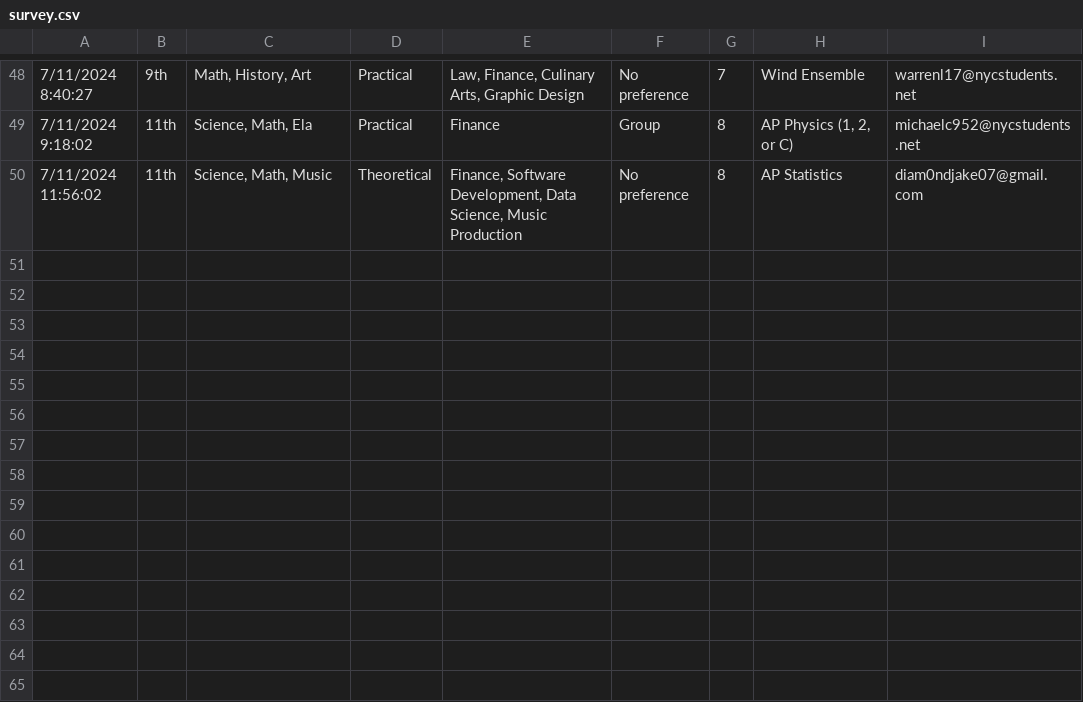
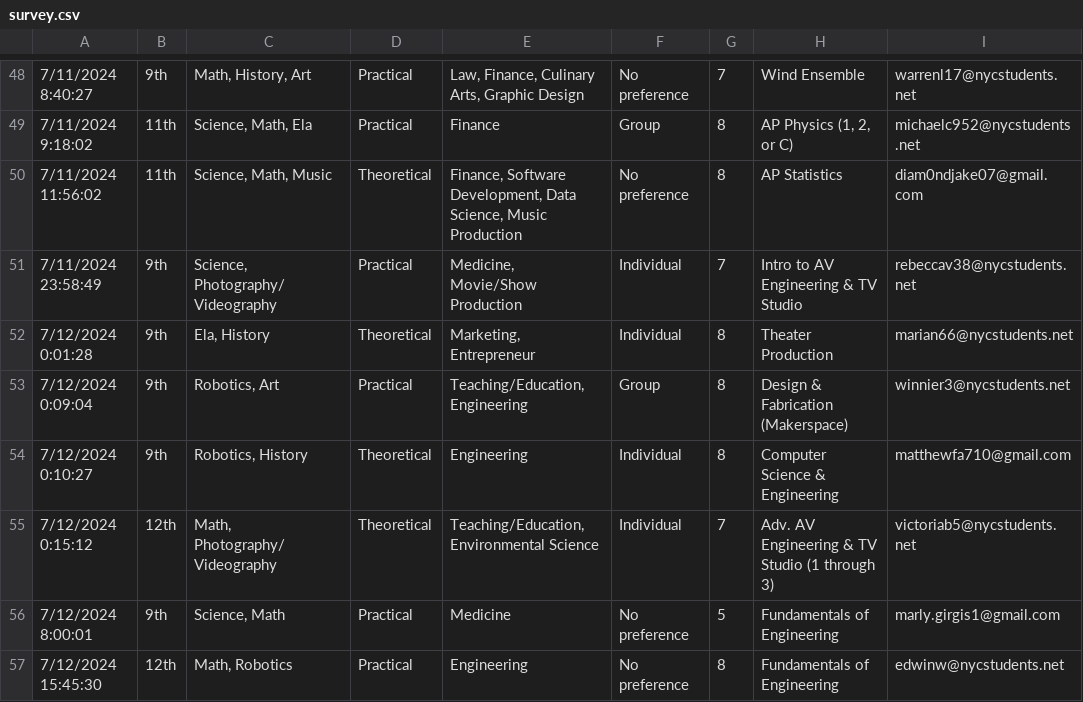
Before and after one commit to bluepuppy9/SDI-2024, a CSV file: survey.csv, drawn as a sheet; only a part is shown, gaps mark what is left out; the diff names each change by its address in the sheet, - before the commit and + after, or states it on an @@ line.

```diff
--- a/survey.csv
+++ b/survey.csv
+row 51: 7/11/2024 23:58:49 | 9th | Science, Photography/Videography | Practical | Medicine, Movie/Show Production | Individual | 7 | Intro to AV Engineering & TV Studio | rebeccav38@nycstudents.net
+row 52: 7/12/2024 0:01:28 | 9th | Ela, History | Theoretical | Marketing, Entrepreneur | Individual | 8 | Theater Production | marian66@nycstudents.net
+row 53: 7/12/2024 0:09:04 | 9th | Robotics, Art | Practical | Teaching/Education, Engineering | Group | 8 | Design & Fabrication (Makerspace) | winnier3@nycstudents.net
+row 54: 7/12/2024 0:10:27 | 9th | Robotics, History | Theoretical | Engineering | Individual | 8 | Computer Science & Engineering | matthewfa710@gmail.com
+row 55: 7/12/2024 0:15:12 | 12th | Math, Photography/Videography | Theoretical | Teaching/Education, Environmental Science | Individual | 7 | Adv. AV Engineering & TV Studio (1 through 3) | victoriab5@nycstudents.net
+row 56: 7/12/2024 8:00:01 | 9th | Science, Math | Practical | Medicine | No preference | 5 | Fundamentals of Engineering | marly.girgis1@gmail.com
+row 57: 7/12/2024 15:45:30 | 12th | Math, Robotics | Practical | Engineering | No preference | 8 | Fundamentals of Engineering | edwinw@nycstudents.net
```
Also changed, not shown: classesTech.csv, 4 other files.
